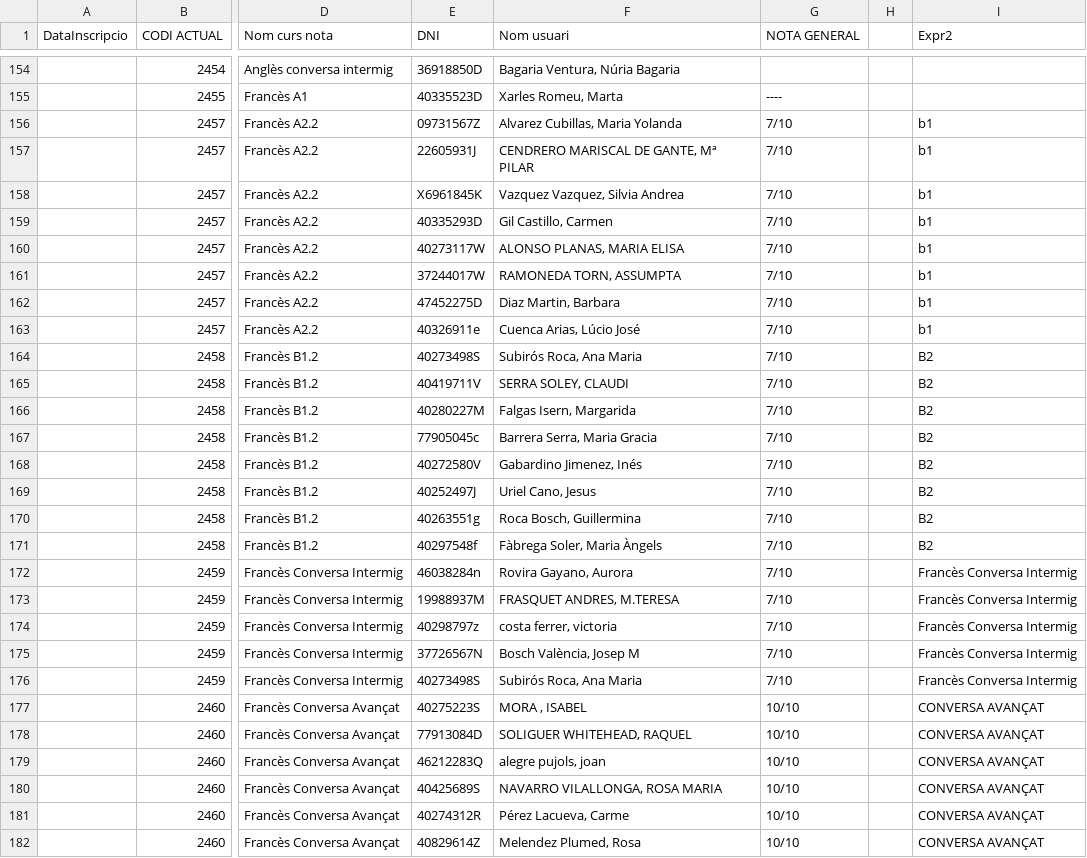
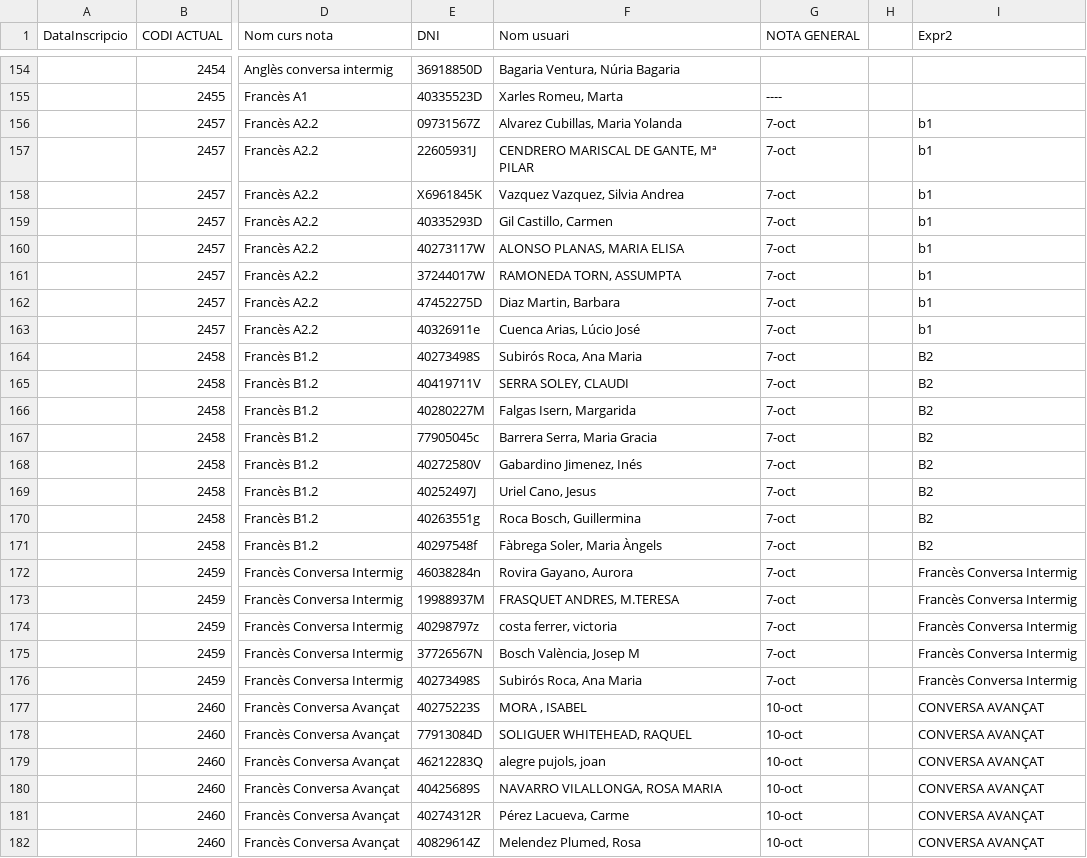
Before and after one commit to nagiro/HospiciRest, a CSV file: Auxiliars/Restriccions/Notes-1.csv, drawn as a sheet; only a part is shown, gaps mark what is left out; the diff covers the shown part only; the diff names each change by its address in the sheet, - before the commit and + after, or states it on an @@ line.

```diff
--- a/Auxiliars/Restriccions/Notes-1.csv
+++ b/Auxiliars/Restriccions/Notes-1.csv
-G156:G176 (NOTA GENERAL): 7/10
+G156:G176 (NOTA GENERAL): 7-oct
-G177:G182 (NOTA GENERAL): 10/10
+G177:G182 (NOTA GENERAL): 10-oct
```
Also changed, not shown: 13 edited cells elsewhere in this file, 7 other files.
